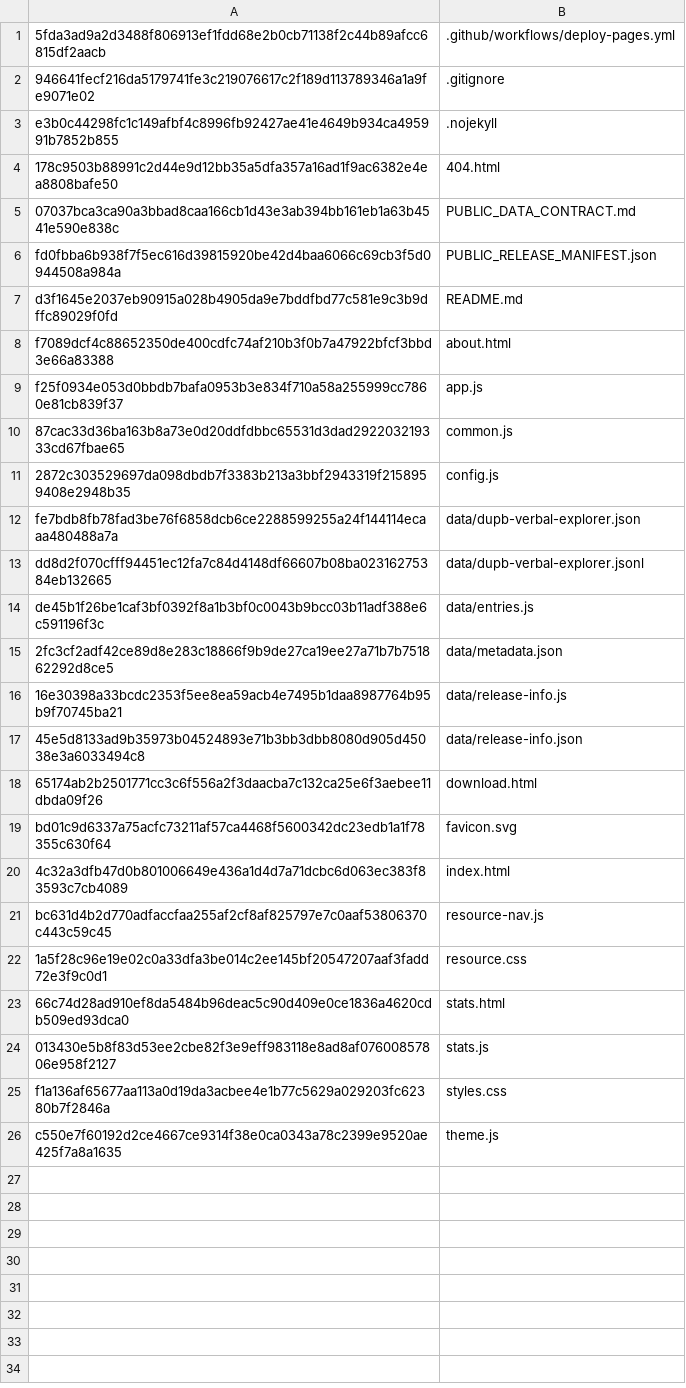
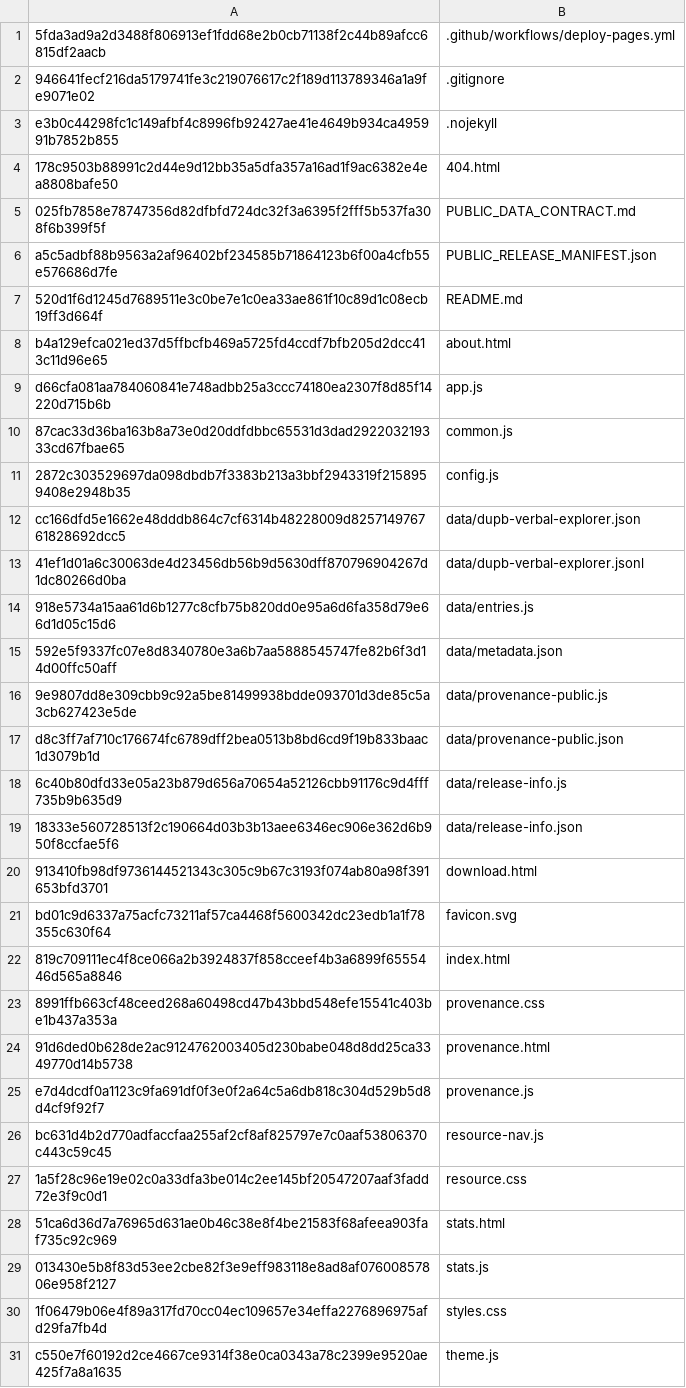
Before and after one commit to bryankhelven/dupb-verbal-explorer, a TSV file: SHA256SUMS.tsv, drawn as a sheet.

Commit message:
ORCH321: separate public verbal lexicon and provenance from private scientific governance

```diff
--- a/SHA256SUMS.tsv
+++ b/SHA256SUMS.tsv
@@ -4,23 +4,28 @@ e3b0c44298fc1c149afbf4c8996fb92427ae41e4649b934ca495991b7852b855	.nojekyll
 178c9503b88991c2d44e9d12bb35a5dfa357a16ad1f9ac6382e4ea8808bafe50	404.html
-07037bca3ca90a3bbad8caa166cb1d43e3ab394bb161eb1a63b4541e590e838c	PUBLIC_DATA_CONTRACT.md
-fd0fbba6b938f7f5ec616d39815920be42d4baa6066c69cb3f5d0944508a984a	PUBLIC_RELEASE_MANIFEST.json
-d3f1645e2037eb90915a028b4905da9e7bddfbd77c581e9c3b9dffc89029f0fd	README.md
-f7089dcf4c88652350de400cdfc74af210b3f0b7a47922bfcf3bbd3e66a83388	about.html
-f25f0934e053d0bbdb7bafa0953b3e834f710a58a255999cc7860e81cb839f37	app.js
+025fb7858e78747356d82dfbfd724dc32f3a6395f2fff5b537fa308f6b399f5f	PUBLIC_DATA_CONTRACT.md
+a5c5adbf88b9563a2af96402bf234585b71864123b6f00a4cfb55e576686d7fe	PUBLIC_RELEASE_MANIFEST.json
+520d1f6d1245d7689511e3c0be7e1c0ea33ae861f10c89d1c08ecb19ff3d664f	README.md
+b4a129efca021ed37d5ffbcfb469a5725fd4ccdf7bfb205d2dcc413c11d96e65	about.html
+d66cfa081aa784060841e748adbb25a3ccc74180ea2307f8d85f14220d715b6b	app.js
 87cac33d36ba163b8a73e0d20ddfdbbc65531d3dad292203219333cd67fbae65	common.js
 2872c303529697da098dbdb7f3383b213a3bbf2943319f2158959408e2948b35	config.js
-fe7bdb8fb78fad3be76f6858dcb6ce2288599255a24f144114ecaaa480488a7a	data/dupb-verbal-explorer.json
-dd8d2f070cfff94451ec12fa7c84d4148df66607b08ba02316275384eb132665	data/dupb-verbal-explorer.jsonl
-de45b1f26be1caf3bf0392f8a1b3bf0c0043b9bcc03b11adf388e6c591196f3c	data/entries.js
-2fc3cf2adf42ce89d8e283c18866f9b9de27ca19ee27a71b7b751862292d8ce5	data/metadata.json
-16e30398a33bcdc2353f5ee8ea59acb4e7495b1daa8987764b95b9f70745ba21	data/release-info.js
-45e5d8133ad9b35973b04524893e71b3bb3dbb8080d905d45038e3a6033494c8	data/release-info.json
-65174ab2b2501771cc3c6f556a2f3daacba7c132ca25e6f3aebee11dbda09f26	download.html
+cc166dfd5e1662e48dddb864c7cf6314b48228009d825714976761828692dcc5	data/dupb-verbal-explorer.json
+41ef1d01a6c30063de4d23456db56b9d5630dff870796904267d1dc80266d0ba	data/dupb-verbal-explorer.jsonl
+918e5734a15aa61d6b1277c8cfb75b820dd0e95a6d6fa358d79e66d1d05c15d6	data/entries.js
+592e5f9337fc07e8d8340780e3a6b7aa5888545747fe82b6f3d14d00ffc50aff	data/metadata.json
+9e9807dd8e309cbb9c92a5be81499938bdde093701d3de85c5a3cb627423e5de	data/provenance-public.js
+d8c3ff7af710c176674fc6789dff2bea0513b8bd6cd9f19b833baac1d3079b1d	data/provenance-public.json
+6c40b80dfd33e05a23b879d656a70654a52126cbb91176c9d4fff735b9b635d9	data/release-info.js
+18333e560728513f2c190664d03b3b13aee6346ec906e362d6b950f8ccfae5f6	data/release-info.json
+913410fb98df9736144521343c305c9b67c3193f074ab80a98f391653bfd3701	download.html
 bd01c9d6337a75acfc73211af57ca4468f5600342dc23edb1a1f78355c630f64	favicon.svg
-4c32a3dfb47d0b801006649e436a1d4d7a71dcbc6d063ec383f83593c7cb4089	index.html
+819c709111ec4f8ce066a2b3924837f858cceef4b3a6899f6555446d565a8846	index.html
+8991ffb663cf48ceed268a60498cd47b43bbd548efe15541c403be1b437a353a	provenance.css
+91d6ded0b628de2ac9124762003405d230babe048d8dd25ca3349770d14b5738	provenance.html
+e7d4dcdf0a1123c9fa691df0f3e0f2a64c5a6db818c304d529b5d8d4cf9f92f7	provenance.js
 bc631d4b2d770adfaccfaa255af2cf8af825797e7c0aaf53806370c443c59c45	resource-nav.js
 1a5f28c96e19e02c0a33dfa3be014c2ee145bf20547207aaf3fadd72e3f9c0d1	resource.css
-66c74d28ad910ef8da5484b96deac5c90d409e0ce1836a4620cdb509ed93dca0	stats.html
+51ca6d36d7a76965d631ae0b46c38e8f4be21583f68afeea903faf735c92c969	stats.html
 013430e5b8f83d53ee2cbe82f3e9eff983118e8ad8af07600857806e958f2127	stats.js
-f1a136af65677aa113a0d19da3acbee4e1b77c5629a029203fc62380b7f2846a	styles.css
+1f06479b06e4f89a317fd70cc04ec109657e34effa2276896975afd29fa7fb4d	styles.css
 c550e7f60192d2ce4667ce9314f38e0ca0343a78c2399e9520ae425f7a8a1635	theme.js
```
Also changed, not shown: 20 other files.
